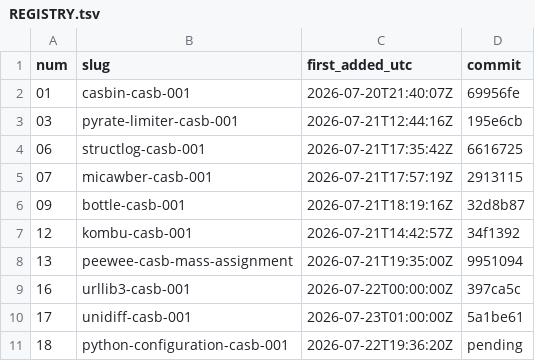
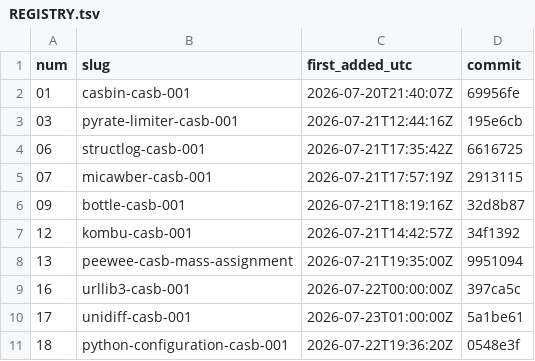
Before and after one commit to Shruti-Raj-Vansh-Singh/tasks, a TSV file: tasks/REGISTRY.tsv, drawn as a sheet.

```diff
--- a/tasks/REGISTRY.tsv
+++ b/tasks/REGISTRY.tsv
@@ -10,2 +10,2 @@ num	slug	first_added_utc	commit
 17	unidiff-casb-001	2026-07-23T01:00:00Z	5a1be61
-18	python-configuration-casb-001	2026-07-22T19:36:20Z	pending
+18	python-configuration-casb-001	2026-07-22T19:36:20Z	0548e3f
```
